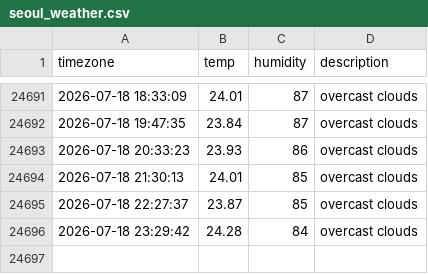
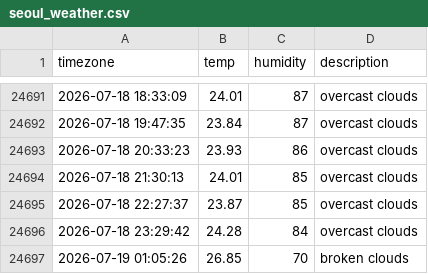
Before and after one commit to osmanthus0204/seoul_weather, a CSV file: seoul_weather.csv, drawn as a sheet; only a part is shown, gaps mark what is left out; the diff names each change by its address in the sheet, - before the commit and + after, or states it on an @@ line.

```diff
--- a/seoul_weather.csv
+++ b/seoul_weather.csv
+row 24697: 2026-07-19 01:05:26 | 26.85 | 70 | broken clouds
```
